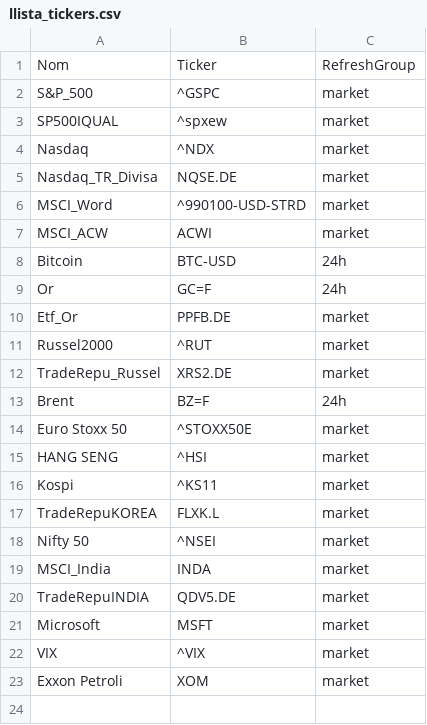
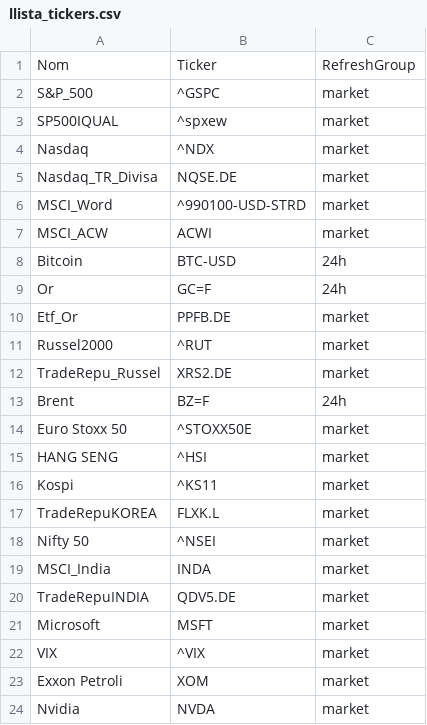
Before and after one commit to QuimEsc/ProvesInicials, a CSV file: llista_tickers.csv, drawn as a sheet.

Commit message:
Update llista_tickers.csv

```diff
--- a/llista_tickers.csv
+++ b/llista_tickers.csv
@@ -23 +23,2 @@ VIX,^VIX,market
 Exxon Petroli,XOM,market
+Nvidia,NVDA,market
```
